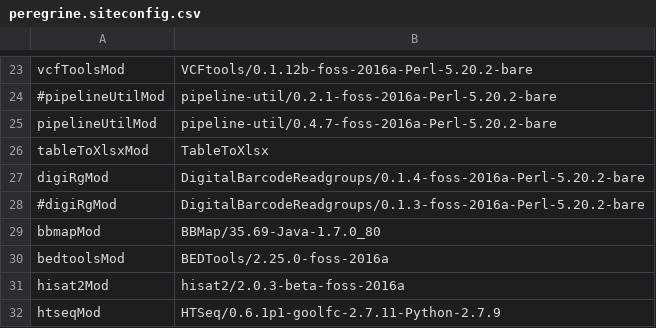
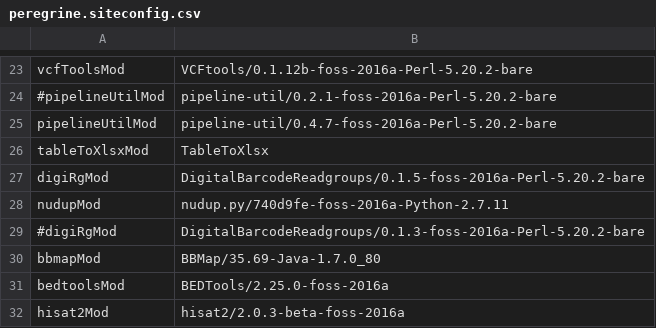
Before and after one commit to mmterpstra/molgenis-c5-TumorNormal, a CSV file: peregrine.siteconfig.csv, drawn as a sheet; only a part is shown, gaps mark what is left out; the shorter side is filled out with more unchanged rows.

```diff
--- a/peregrine.siteconfig.csv
+++ b/peregrine.siteconfig.csv
@@ -26,3 +26,4 @@ pipelineUtilMod,pipeline-util/0.4.7-foss-2016a-Perl-5.20.2-bare
 tableToXlsxMod,TableToXlsx
-digiRgMod,DigitalBarcodeReadgroups/0.1.4-foss-2016a-Perl-5.20.2-bare
+digiRgMod,DigitalBarcodeReadgroups/0.1.5-foss-2016a-Perl-5.20.2-bare
+nudupMod,nudup.py/740d9fe-foss-2016a-Python-2.7.11
 #digiRgMod,DigitalBarcodeReadgroups/0.1.3-foss-2016a-Perl-5.20.2-bare
```
Also changed, not shown: umcg.siteconfig.csv, 5 other files.
